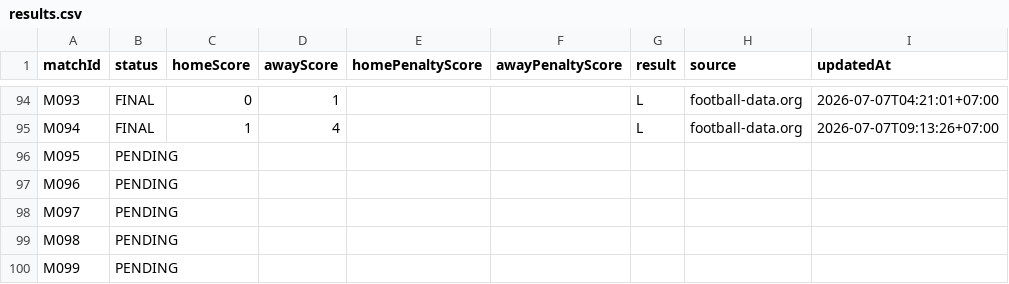
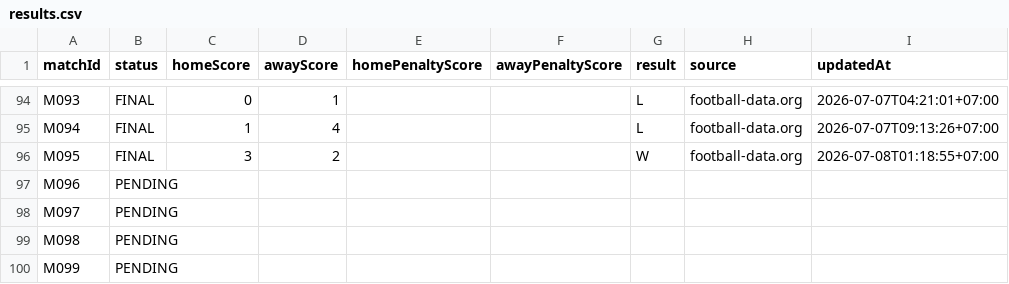
Before and after one commit to abdulR1806/bss-worldcup-2026, a CSV file: data/results.csv, drawn as a sheet; only a part is shown, gaps mark what is left out.

```diff
--- a/data/results.csv
+++ b/data/results.csv
@@ -95,3 +95,3 @@ M093,FINAL,0,1,,,L,football-data.org,2026-07-07T04:21:01+07:00
 M094,FINAL,1,4,,,L,football-data.org,2026-07-07T09:13:26+07:00
-M095,PENDING,,,,,,,
+M095,FINAL,3,2,,,W,football-data.org,2026-07-08T01:18:55+07:00
 M096,PENDING,,,,,,,
```
Also changed, not shown: 1 other file.
